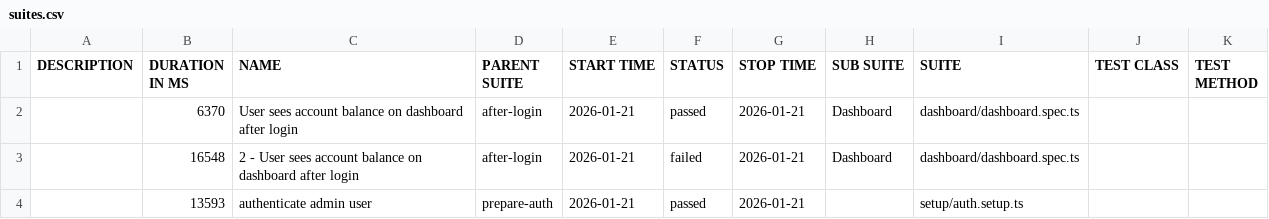
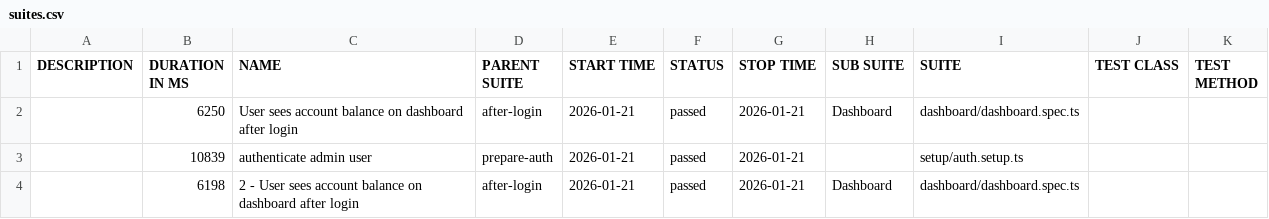
Before and after one commit to bbt-pareshk/autopilotqa_playwright, a CSV file: data/suites.csv, drawn as a sheet.

```diff
--- a/data/suites.csv
+++ b/data/suites.csv
@@ -1,4 +1,4 @@
 "DESCRIPTION","DURATION IN MS","NAME","PARENT SUITE","START TIME","STATUS","STOP TIME","SUB SUITE","SUITE","TEST CLASS","TEST METHOD"
-"","6370","User sees account balance on dashboard after login","after-login","2026-01-21","passed","2026-01-21","Dashboard","dashboard/dashboard.spec.ts","",""
-"","16548","2 - User sees account balance on dashboard after login","after-login","2026-01-21","failed","2026-01-21","Dashboard","dashboard/dashboard.spec.ts","",""
-"","13593","authenticate admin user","prepare-auth","2026-01-21","passed","2026-01-21","","setup/auth.setup.ts","",""
+"","6250","User sees account balance on dashboard after login","after-login","2026-01-21","passed","2026-01-21","Dashboard","dashboard/dashboard.spec.ts","",""
+"","10839","authenticate admin user","prepare-auth","2026-01-21","passed","2026-01-21","","setup/auth.setup.ts","",""
+"","6198","2 - User sees account balance on dashboard after login","after-login","2026-01-21","passed","2026-01-21","Dashboard","dashboard/dashboard.spec.ts","",""
```
Also changed, not shown: 45 other files.
